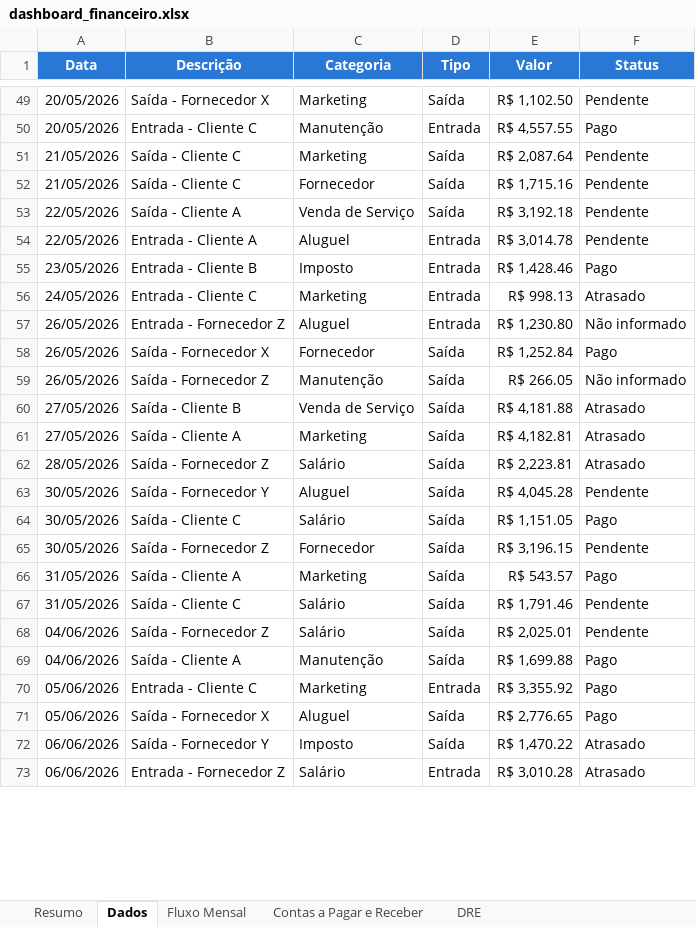
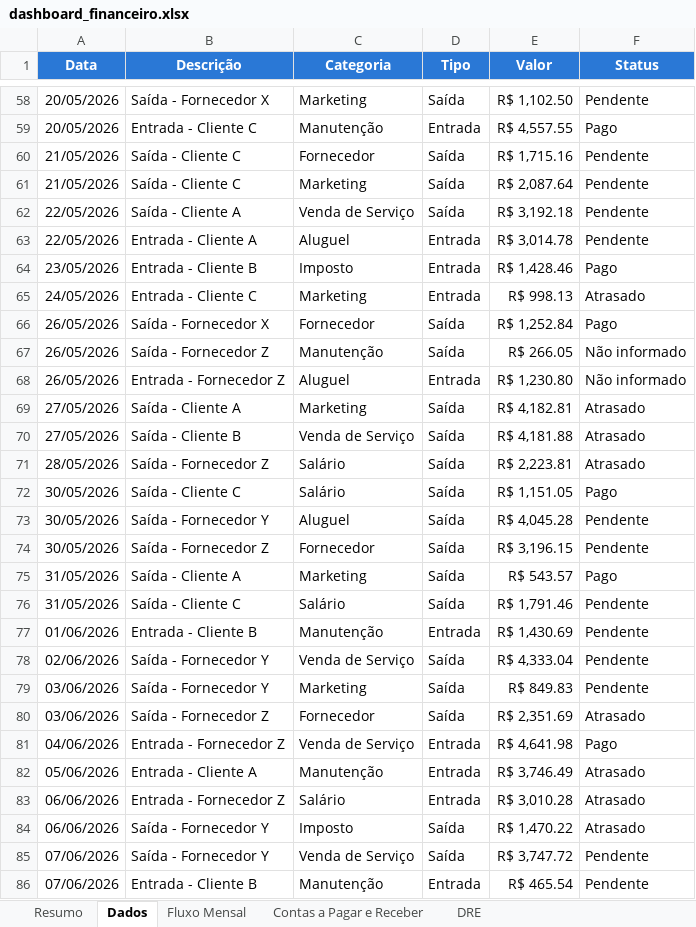
Before and after one commit to jvtdemiranda/dashboard-financeiro-PME, an Excel workbook: dashboard-financeiro-pme/dashboard/dashboard_financeiro.xlsx, sheet Dados, drawn as a sheet; only a part is shown, gaps mark what is left out; values as stored, in another font and other column widths than the file's, no borders; table styles not drawn; removed rows and columns are numbered as before the commit, all else as after; the diff covers the shown part only; the diff names each change by its address in the sheet, - before the commit and + after, or states it on an @@ line.

```diff
--- a/dashboard-financeiro-pme/dashboard/dashboard_financeiro.xlsx (sheet Dados)
+++ b/dashboard-financeiro-pme/dashboard/dashboard_financeiro.xlsx (sheet Dados)
@@ row 52 moved to row 60: 21/05/2026 @@
@@ row 57 moved to row 68: 26/05/2026 @@
@@ row 61 moved to row 69: 27/05/2026 @@
@@ row 64 moved to row 72: 30/05/2026 @@
+row 77: 01/06/2026 | Entrada - Cliente B | Manutenção | Entrada | R$ 1,430.69 | Pendente
-A78 (Data): 04/06/2026
+A78 (Data): 02/06/2026
-B78 (Descrição): Saída - Fornecedor Z
+B78 (Descrição): Saída - Fornecedor Y
-C78 (Categoria): Salário
+C78 (Categoria): Venda de Serviço
-E78 (Valor): R$ 2,025.01
+E78 (Valor): R$ 4,333.04
+row 79: 03/06/2026 | Saída - Fornecedor Y | Marketing | Saída | R$ 849.83 | Pendente
+row 80: 03/06/2026 | Saída - Fornecedor Z | Fornecedor | Saída | R$ 2,351.69 | Atrasado
-B81 (Descrição): Saída - Cliente A
+B81 (Descrição): Entrada - Fornecedor Z
-C81 (Categoria): Manutenção
+C81 (Categoria): Venda de Serviço
-D81 (Tipo): Saída
+D81 (Tipo): Entrada
-E81 (Valor): R$ 1,699.88
+E81 (Valor): R$ 4,641.98
-B82 (Descrição): Entrada - Cliente C
+B82 (Descrição): Entrada - Cliente A
-C82 (Categoria): Marketing
+C82 (Categoria): Manutenção
-E82 (Valor): R$ 3,355.92
+E82 (Valor): R$ 3,746.49
-F82 (Status): Pago
+F82 (Status): Atrasado
-row 71: 05/06/2026 | Saída - Fornecedor X | Aluguel | Saída | R$ 2,776.65 | Pago
@@ row 73 moved to row 83: 06/06/2026 @@
+row 85: 07/06/2026 | Saída - Fornecedor Y | Venda de Serviço | Saída | R$ 3,747.72 | Pendente
+row 86: 07/06/2026 | Entrada - Cliente B | Manutenção | Entrada | R$ 465.54 | Pendente
```
Also changed, not shown: 45 added rows, 49 removed rows, 20 moved rows and 67 edited cells elsewhere in this sheet, sheet Contas a Pagar e Receber, sheet Fluxo Mensal, sheet Resumo, charts or pictures, 11 other files.
